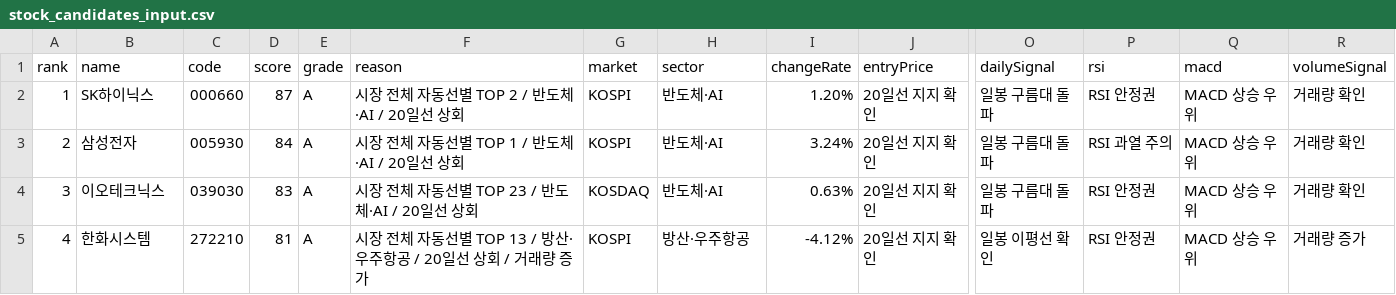
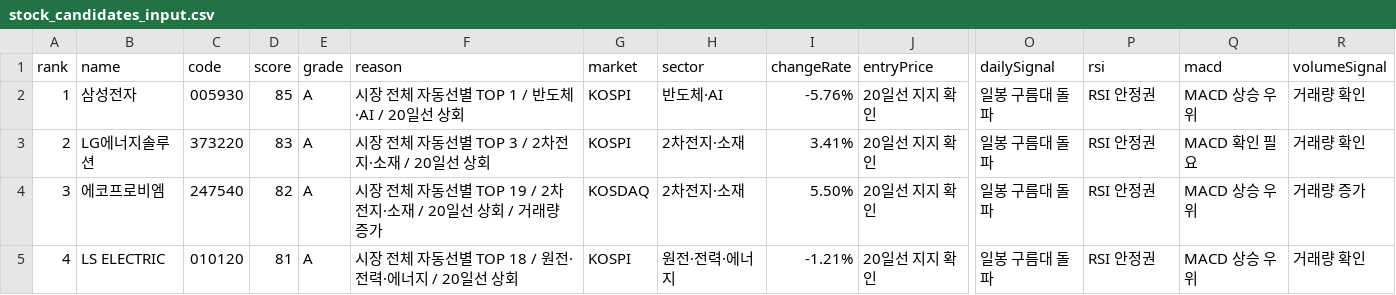
Before and after one commit to babbu28238/investment-json-data, a CSV file: stock_candidates_input.csv, drawn as a sheet; only a part is shown, gaps mark what is left out; the diff covers the shown part only; the diff names each change by its address in the sheet, - before the commit and + after, or states it on an @@ line.

```diff
--- a/stock_candidates_input.csv
+++ b/stock_candidates_input.csv
-B2 (name): SK하이닉스
+B2 (name): 삼성전자
-C2 (code): 000660
+C2 (code): 005930
-D2 (score): 87
+D2 (score): 85
-F2 (reason): 시장 전체 자동선별 TOP 2 / 반도체·AI / 20일선 상회
+F2 (reason): 시장 전체 자동선별 TOP 1 / 반도체·AI / 20일선 상회
-I2 (changeRate): 1.20%
+I2 (changeRate): -5.76%
-B3 (name): 삼성전자
+B3 (name): LG에너지솔루션
-C3 (code): 005930
+C3 (code): 373220
-D3 (score): 84
+D3 (score): 83
-F3 (reason): 시장 전체 자동선별 TOP 1 / 반도체·AI / 20일선 상회
+F3 (reason): 시장 전체 자동선별 TOP 3 / 2차전지·소재 / 20일선 상회
-H3:H4 (sector): 반도체·AI
+H3:H4 (sector): 2차전지·소재
-I3 (changeRate): 3.24%
+I3 (changeRate): 3.41%
-P3 (rsi): RSI 과열 주의
+P3 (rsi): RSI 안정권
-Q3 (macd): MACD 상승 우위
+Q3 (macd): MACD 확인 필요
-B4 (name): 이오테크닉스
+B4 (name): 에코프로비엠
-C4 (code): 039030
+C4 (code): 247540
-D4 (score): 83
+D4 (score): 82
-F4 (reason): 시장 전체 자동선별 TOP 23 / 반도체·AI / 20일선 상회
+F4 (reason): 시장 전체 자동선별 TOP 19 / 2차전지·소재 / 20일선 상회 / 거래량 증가
-I4 (changeRate): 0.63%
+I4 (changeRate): 5.50%
-R4 (volumeSignal): 거래량 확인
+R4 (volumeSignal): 거래량 증가
-B5 (name): 한화시스템
+B5 (name): LS ELECTRIC
-C5 (code): 272210
+C5 (code): 010120
-F5 (reason): 시장 전체 자동선별 TOP 13 / 방산·우주항공 / 20일선 상회 / 거래량 증가
+F5 (reason): 시장 전체 자동선별 TOP 18 / 원전·전력·에너지 / 20일선 상회
-H5 (sector): 방산·우주항공
+H5 (sector): 원전·전력·에너지
-I5 (changeRate): -4.12%
+I5 (changeRate): -1.21%
-O5 (dailySignal): 일봉 이평선 확인
+O5 (dailySignal): 일봉 구름대 돌파
-R5 (volumeSignal): 거래량 증가
+R5 (volumeSignal): 거래량 확인
```
Also changed, not shown: 132 edited cells elsewhere in this file, report_hints.csv, supply_flow_input.csv, 29 other files.
